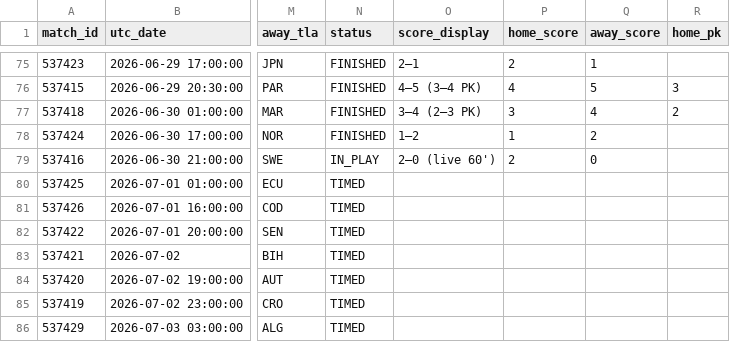
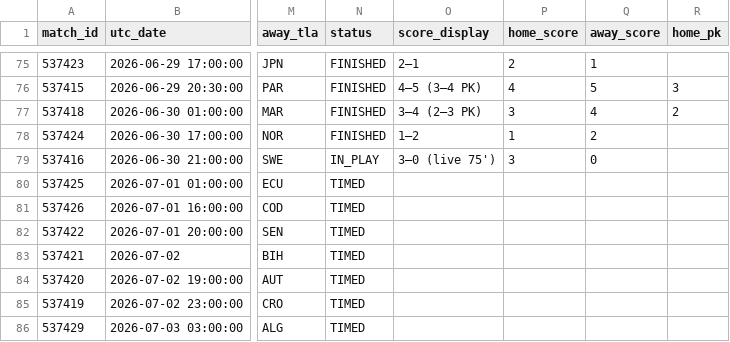
Before and after one commit to smach/worldcup26, a CSV file: data/chat_data.csv, drawn as a sheet; only a part is shown, gaps mark what is left out; the diff names each change by its address in the sheet, - before the commit and + after, or states it on an @@ line.

```diff
--- a/data/chat_data.csv
+++ b/data/chat_data.csv
-O79 (score_display): 2–0 (live 60')
+O79 (score_display): 3–0 (live 75')
-P79 (home_score): 2
+P79 (home_score): 3
```
Also changed, not shown: 6 other files.
